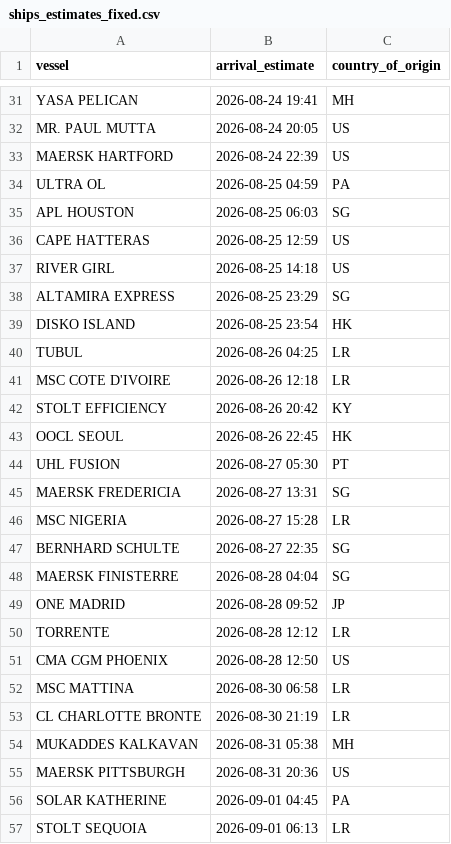
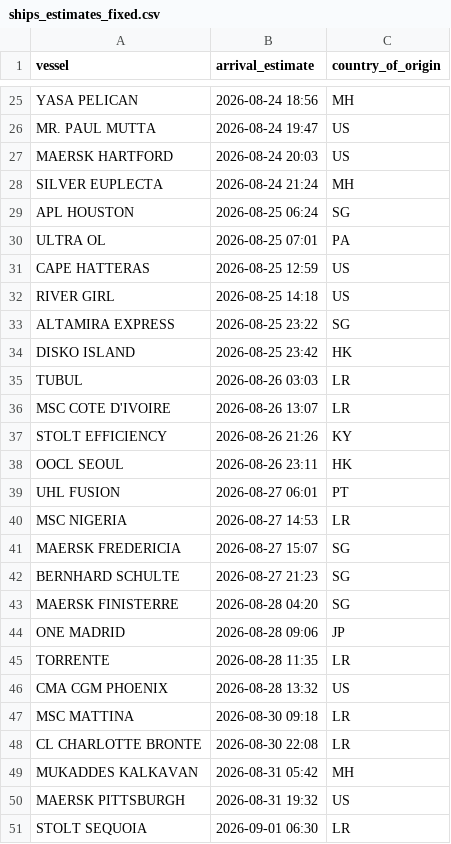
Before and after one commit to natalierjonas/FOC_NYC, a CSV file: ships_estimates_fixed.csv, drawn as a sheet; only a part is shown, gaps mark what is left out; removed rows and columns are numbered as before the commit, all else as after; the diff covers the shown part only; the diff names each change by its address in the sheet, - before the commit and + after, or states it on an @@ line.

```diff
--- a/ships_estimates_fixed.csv
+++ b/ships_estimates_fixed.csv
-B25 (arrival_estimate): 2026-08-24 19:41
+B25 (arrival_estimate): 2026-08-24 18:56
-B26 (arrival_estimate): 2026-08-24 20:05
+B26 (arrival_estimate): 2026-08-24 19:47
-B27 (arrival_estimate): 2026-08-24 22:39
+B27 (arrival_estimate): 2026-08-24 20:03
-row 34: ULTRA OL | 2026-08-25 04:59 | PA
+row 28: SILVER EUPLECTA | 2026-08-24 21:24 | MH
-B29 (arrival_estimate): 2026-08-25 06:03
+B29 (arrival_estimate): 2026-08-25 06:24
+row 30: ULTRA OL | 2026-08-25 07:01 | PA
-B33 (arrival_estimate): 2026-08-25 23:29
+B33 (arrival_estimate): 2026-08-25 23:22
-B34 (arrival_estimate): 2026-08-25 23:54
+B34 (arrival_estimate): 2026-08-25 23:42
-B35 (arrival_estimate): 2026-08-26 04:25
+B35 (arrival_estimate): 2026-08-26 03:03
-B36 (arrival_estimate): 2026-08-26 12:18
+B36 (arrival_estimate): 2026-08-26 13:07
-B37 (arrival_estimate): 2026-08-26 20:42
+B37 (arrival_estimate): 2026-08-26 21:26
-B38 (arrival_estimate): 2026-08-26 22:45
+B38 (arrival_estimate): 2026-08-26 23:11
-B39 (arrival_estimate): 2026-08-27 05:30
+B39 (arrival_estimate): 2026-08-27 06:01
-row 45: MAERSK FREDERICIA | 2026-08-27 13:31 | SG
-B40 (arrival_estimate): 2026-08-27 15:28
+B40 (arrival_estimate): 2026-08-27 14:53
+row 41: MAERSK FREDERICIA | 2026-08-27 15:07 | SG
-B42 (arrival_estimate): 2026-08-27 22:35
+B42 (arrival_estimate): 2026-08-27 21:23
-B43 (arrival_estimate): 2026-08-28 04:04
+B43 (arrival_estimate): 2026-08-28 04:20
-B44 (arrival_estimate): 2026-08-28 09:52
+B44 (arrival_estimate): 2026-08-28 09:06
-B45 (arrival_estimate): 2026-08-28 12:12
+B45 (arrival_estimate): 2026-08-28 11:35
-B46 (arrival_estimate): 2026-08-28 12:50
+B46 (arrival_estimate): 2026-08-28 13:32
-B47 (arrival_estimate): 2026-08-30 06:58
+B47 (arrival_estimate): 2026-08-30 09:18
-B48 (arrival_estimate): 2026-08-30 21:19
+B48 (arrival_estimate): 2026-08-30 22:08
-B49 (arrival_estimate): 2026-08-31 05:38
+B49 (arrival_estimate): 2026-08-31 05:42
-B50 (arrival_estimate): 2026-08-31 20:36
+B50 (arrival_estimate): 2026-08-31 19:32
-row 56: SOLAR KATHERINE | 2026-09-01 04:45 | PA
-B51 (arrival_estimate): 2026-09-01 06:13
+B51 (arrival_estimate): 2026-09-01 06:30
```
Also changed, not shown: 5 added rows, 10 removed rows and 21 edited cells elsewhere in this file, filtered_ships.csv.
